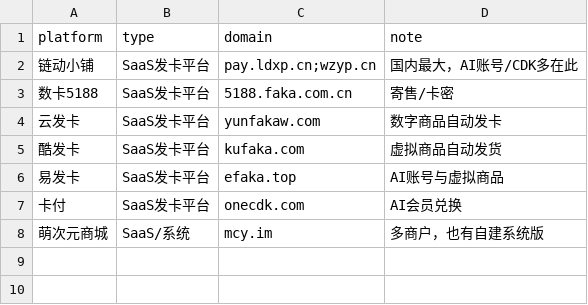
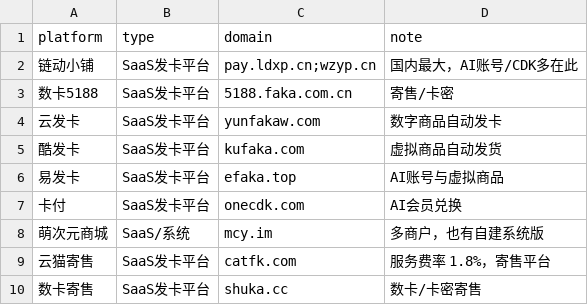
Before and after one commit to ruruamour/ai-relay-atlas, a CSV file: data/shops/platforms.csv, drawn as a sheet; the diff names each change by its address in the sheet, - before the commit and + after, or states it on an @@ line.

Commit message:
data: 补充云猫寄售/数卡寄售平台并归类

```diff
--- a/data/shops/platforms.csv
+++ b/data/shops/platforms.csv
+row 9: 云猫寄售 | SaaS发卡平台 | catfk.com | 服务费率 1.8%，寄售平台
+row 10: 数卡寄售 | SaaS发卡平台 | shuka.cc | 数卡/卡密寄售
```
Also changed, not shown: data/shops/shops.csv, 3 other files.
